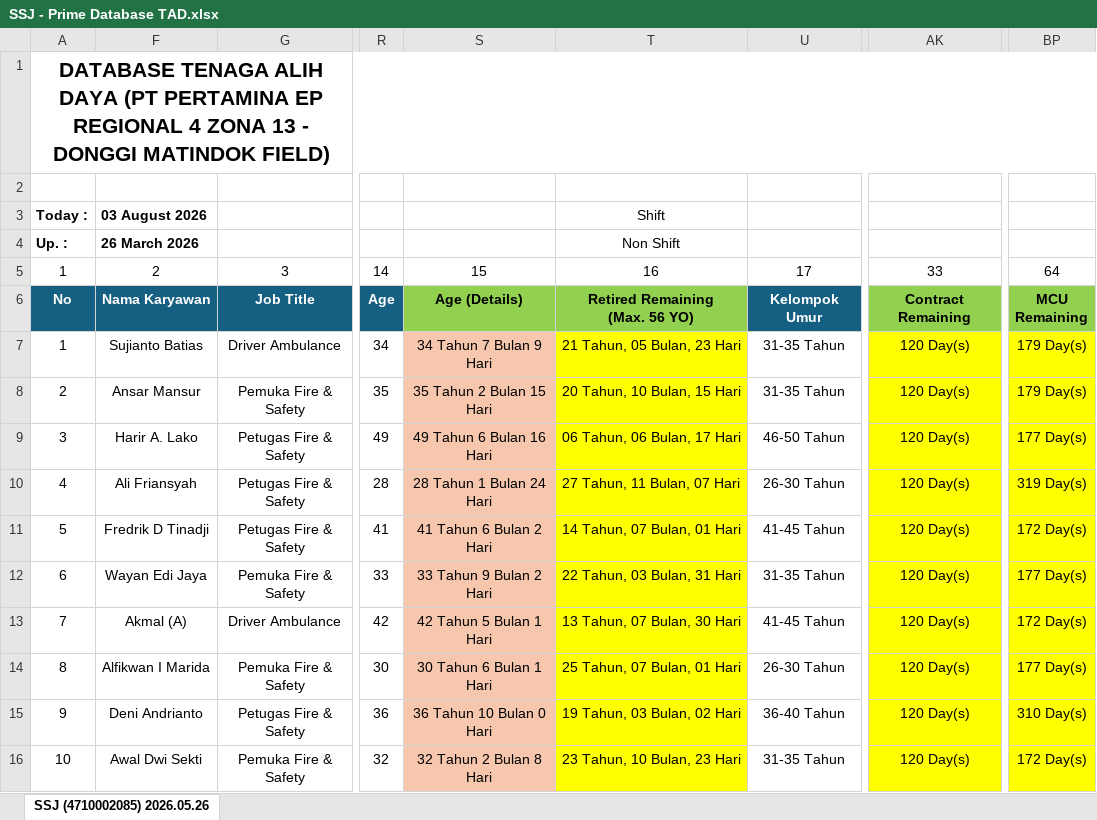
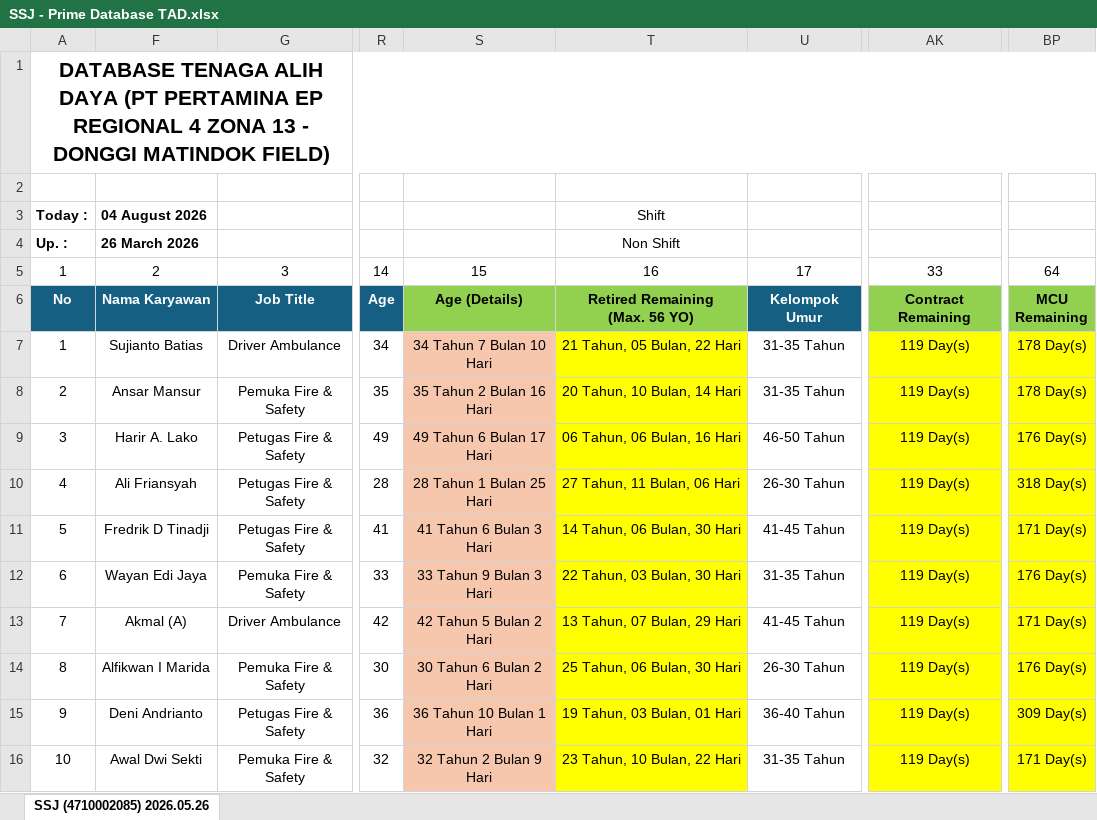
Before and after one commit to onesimussuriadi-coding/hris-donggi-matindok, an Excel workbook: SSJ - Prime Database TAD.xlsx, sheet SSJ (4710002085) 2026.05.26, drawn as a sheet; only a part is shown, gaps mark what is left out; values as stored, in another font and other column widths than the file's, no borders; conditional formats not drawn; the diff covers the shown part only; the diff names each change by its address in the sheet, - before the commit and + after, or states it on an @@ line.

Commit message:
Update final data karyawan

```diff
--- a/SSJ - Prime Database TAD.xlsx (sheet SSJ (4710002085) 2026.05.26)
+++ b/SSJ - Prime Database TAD.xlsx (sheet SSJ (4710002085) 2026.05.26)
-F3: 03 August 2026
+F3: 04 August 2026
-S7: 34 Tahun 7 Bulan 9 Hari
+S7: 34 Tahun 7 Bulan 10 Hari
-T7: 21 Tahun, 05 Bulan, 23 Hari
+T7: 21 Tahun, 05 Bulan, 22 Hari
-AK7:AK16: 120 Day(s)
+AK7:AK16: 119 Day(s)
-BP7:BP8: 179 Day(s)
+BP7:BP8: 178 Day(s)
-S8: 35 Tahun 2 Bulan 15 Hari
+S8: 35 Tahun 2 Bulan 16 Hari
-T8: 20 Tahun, 10 Bulan, 15 Hari
+T8: 20 Tahun, 10 Bulan, 14 Hari
-S9: 49 Tahun 6 Bulan 16 Hari
+S9: 49 Tahun 6 Bulan 17 Hari
-T9: 06 Tahun, 06 Bulan, 17 Hari
+T9: 06 Tahun, 06 Bulan, 16 Hari
-BP9: 177 Day(s)
+BP9: 176 Day(s)
-S10: 28 Tahun 1 Bulan 24 Hari
+S10: 28 Tahun 1 Bulan 25 Hari
-T10: 27 Tahun, 11 Bulan, 07 Hari
+T10: 27 Tahun, 11 Bulan, 06 Hari
-BP10: 319 Day(s)
+BP10: 318 Day(s)
-S11: 41 Tahun 6 Bulan 2 Hari
+S11: 41 Tahun 6 Bulan 3 Hari
-T11: 14 Tahun, 07 Bulan, 01 Hari
+T11: 14 Tahun, 06 Bulan, 30 Hari
-BP11: 172 Day(s)
+BP11: 171 Day(s)
-S12: 33 Tahun 9 Bulan 2 Hari
+S12: 33 Tahun 9 Bulan 3 Hari
-T12: 22 Tahun, 03 Bulan, 31 Hari
+T12: 22 Tahun, 03 Bulan, 30 Hari
-BP12: 177 Day(s)
+BP12: 176 Day(s)
-S13: 42 Tahun 5 Bulan 1 Hari
+S13: 42 Tahun 5 Bulan 2 Hari
-T13: 13 Tahun, 07 Bulan, 30 Hari
+T13: 13 Tahun, 07 Bulan, 29 Hari
-BP13: 172 Day(s)
+BP13: 171 Day(s)
-S14: 30 Tahun 6 Bulan 1 Hari
+S14: 30 Tahun 6 Bulan 2 Hari
-T14: 25 Tahun, 07 Bulan, 01 Hari
+T14: 25 Tahun, 06 Bulan, 30 Hari
-BP14: 177 Day(s)
+BP14: 176 Day(s)
-S15: 36 Tahun 10 Bulan 0 Hari
+S15: 36 Tahun 10 Bulan 1 Hari
-T15: 19 Tahun, 03 Bulan, 02 Hari
+T15: 19 Tahun, 03 Bulan, 01 Hari
-BP15: 310 Day(s)
+BP15: 309 Day(s)
-S16: 32 Tahun 2 Bulan 8 Hari
+S16: 32 Tahun 2 Bulan 9 Hari
-T16: 23 Tahun, 10 Bulan, 23 Hari
+T16: 23 Tahun, 10 Bulan, 22 Hari
-BP16: 172 Day(s)
+BP16: 171 Day(s)
```
Also changed, not shown: 168 edited cells elsewhere in this sheet, 1 other file.
